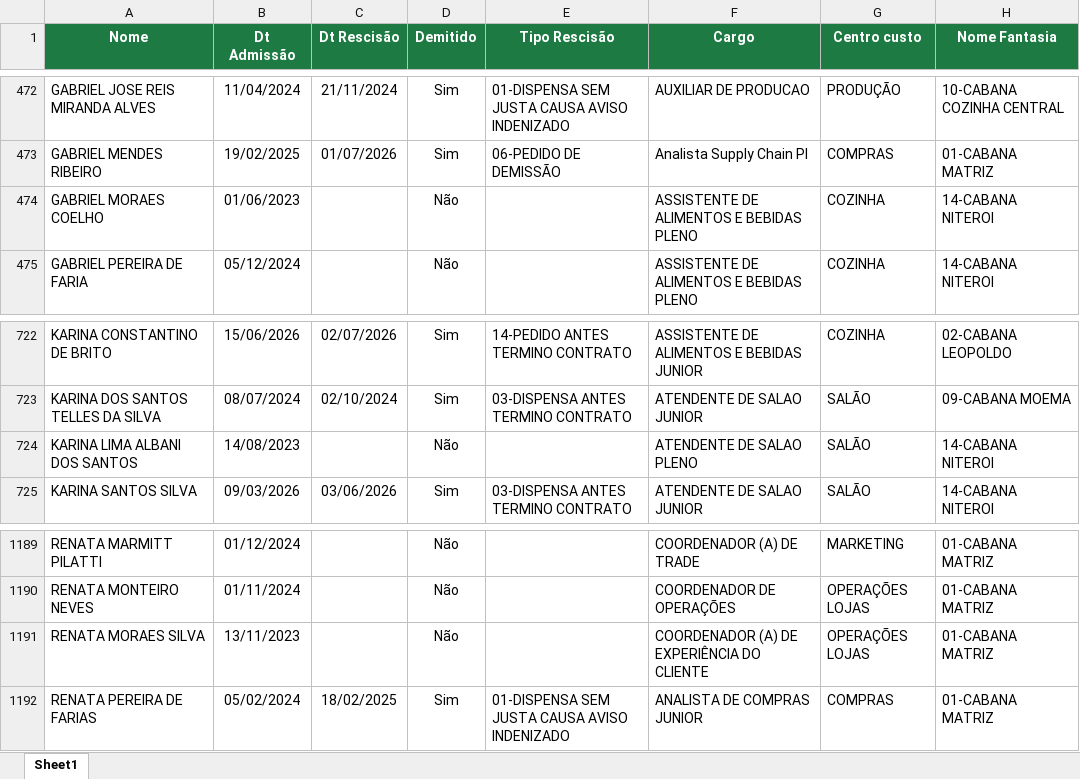
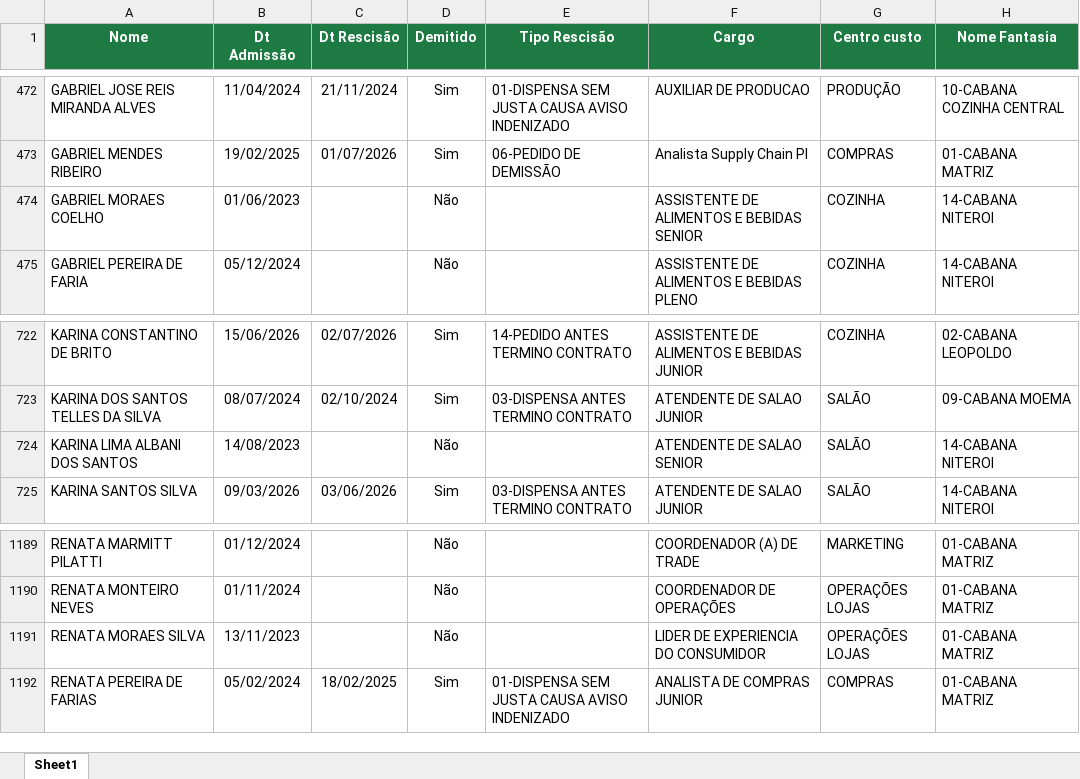
Before and after one commit to Eduardocurti/headcount, an Excel workbook: data/dados.xlsx, sheet Sheet1, drawn as a sheet; only a part is shown, gaps mark what is left out; values as stored, in another font and other column widths than the file's, no borders; the diff names each change by its address in the sheet, - before the commit and + after, or states it on an @@ line.

Commit message:
Base de turnover atualizada automaticamente (02/10/2026 10:02)

```diff
--- a/data/dados.xlsx (sheet Sheet1)
+++ b/data/dados.xlsx (sheet Sheet1)
-F474 (Cargo): ASSISTENTE DE ALIMENTOS E BEBIDAS PLENO
+F474 (Cargo): ASSISTENTE DE ALIMENTOS E BEBIDAS SENIOR
-F724 (Cargo): ATENDENTE DE SALAO PLENO
+F724 (Cargo): ATENDENTE DE SALAO SENIOR
-F1191 (Cargo): COORDENADOR (A) DE EXPERIÊNCIA DO CLIENTE
+F1191 (Cargo): LIDER DE EXPERIENCIA DO CONSUMIDOR
```
